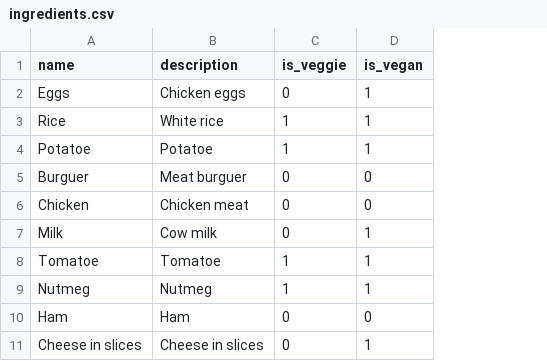
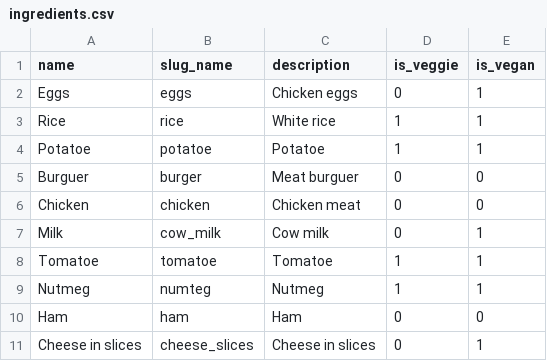
Before and after one commit to NicolasTerroni/MyFridgeAPI, a CSV file: ingredients.csv, drawn as a sheet; the diff names each change by its address in the sheet, - before the commit and + after, or states it on an @@ line.

Commit message:
Add ingredient's slug_name field. Make created_by a string related field when serialized.

```diff
--- a/ingredients.csv
+++ b/ingredients.csv
+column B (slug_name), rows 2-11: eggs | rice | potatoe | burger | chicken | cow_milk | tomatoe | numteg | ham | cheese_slices
```
Also changed, not shown: 10 other files.
